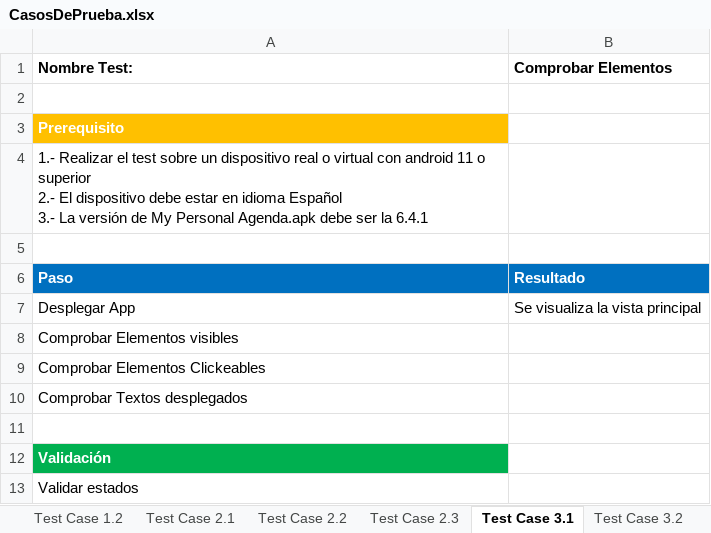
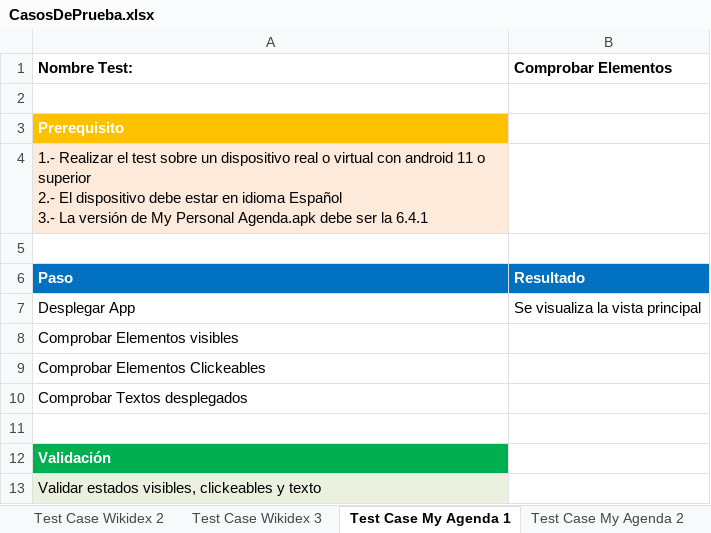
Before and after one commit to CFHLopez/CursoAppium, an Excel workbook: src/main/java/docs/CasosDePrueba.xlsx, sheet Test Case My Agenda 1, drawn as a sheet; values as stored, in another font and other column widths than the file's, no borders; the diff names each change by its address in the sheet, - before the commit and + after, or states it on an @@ line.

```diff
--- a/src/main/java/docs/CasosDePrueba.xlsx (sheet Test Case My Agenda 1)
+++ b/src/main/java/docs/CasosDePrueba.xlsx (sheet Test Case My Agenda 1)
-sheet tab: Test Case 2.2
+sheet tab: Test Case Wikidex 2
-sheet tab: Test Case 2.3
+sheet tab: Test Case Wikidex 3
-sheet tab: Test Case 3.1
+sheet tab: Test Case My Agenda 1
-sheet tab: Test Case 3.2
+sheet tab: Test Case My Agenda 2
-A4 fill: none
+A4 fill: #FDEADA
-A13 (Nombre Test:): Validar estados
+A13 (Nombre Test:): Validar estados visibles, clickeables y texto
-A13 fill: none
+A13 fill: #EBF1DE
```
Also changed, not shown: sheet Test Case My Agenda 2, sheet Test Case Wikidex 3, sheet Test Case Instagram 1, sheet Test Case Wikidex 2, sheet Test Case Wikidex 1, sheet Test Case Ejemplo, 1 more sheet, other sheet tabs.
